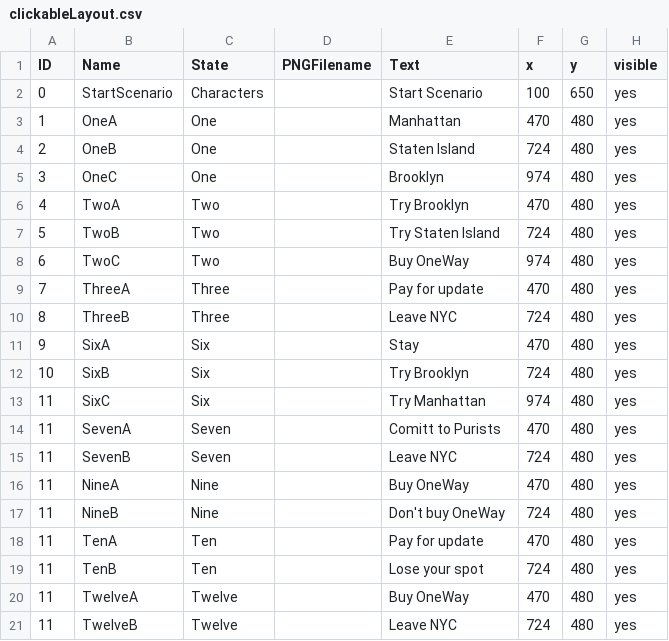
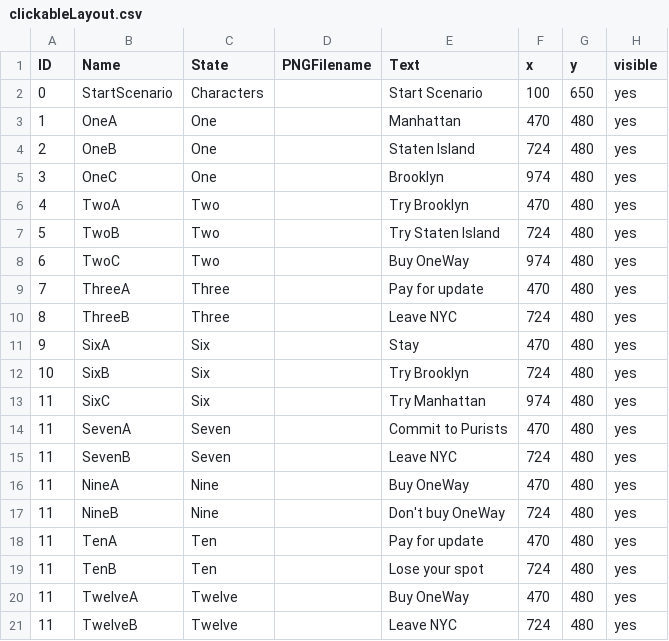
Before and after one commit to celliniluong/Project03, a CSV file: data/clickableLayout.csv, drawn as a sheet.

```diff
--- a/data/clickableLayout.csv
+++ b/data/clickableLayout.csv
@@ -13,3 +13,3 @@ ID,Name,State,PNGFilename,Text,x,y,visible
 11,SixC,Six,,Try Manhattan,974,480,yes
-11,SevenA,Seven,,Comitt to Purists,470,480,yes
+11,SevenA,Seven,,Commit to Purists,470,480,yes
 11,SevenB,Seven,,Leave NYC,724,480,yes
```
Also changed, not shown: data/interactionTable.csv, 1 other file.
